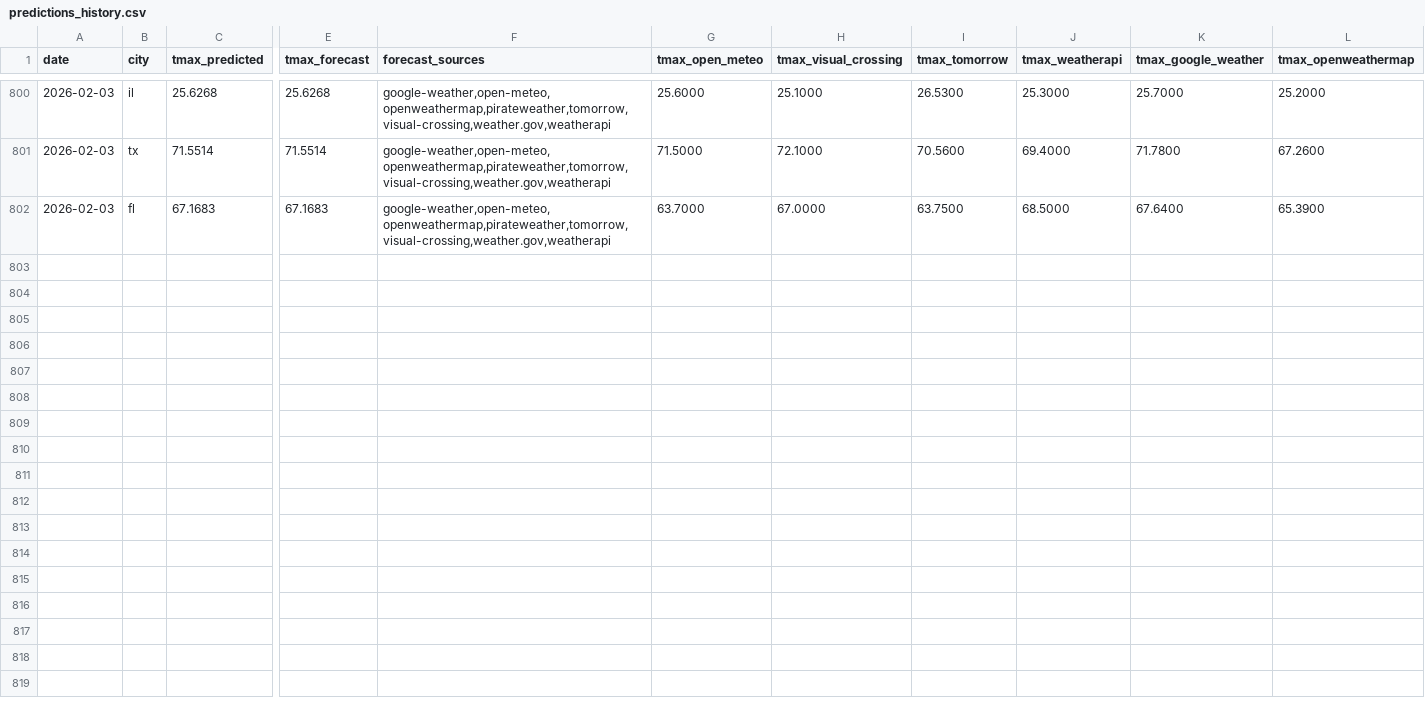
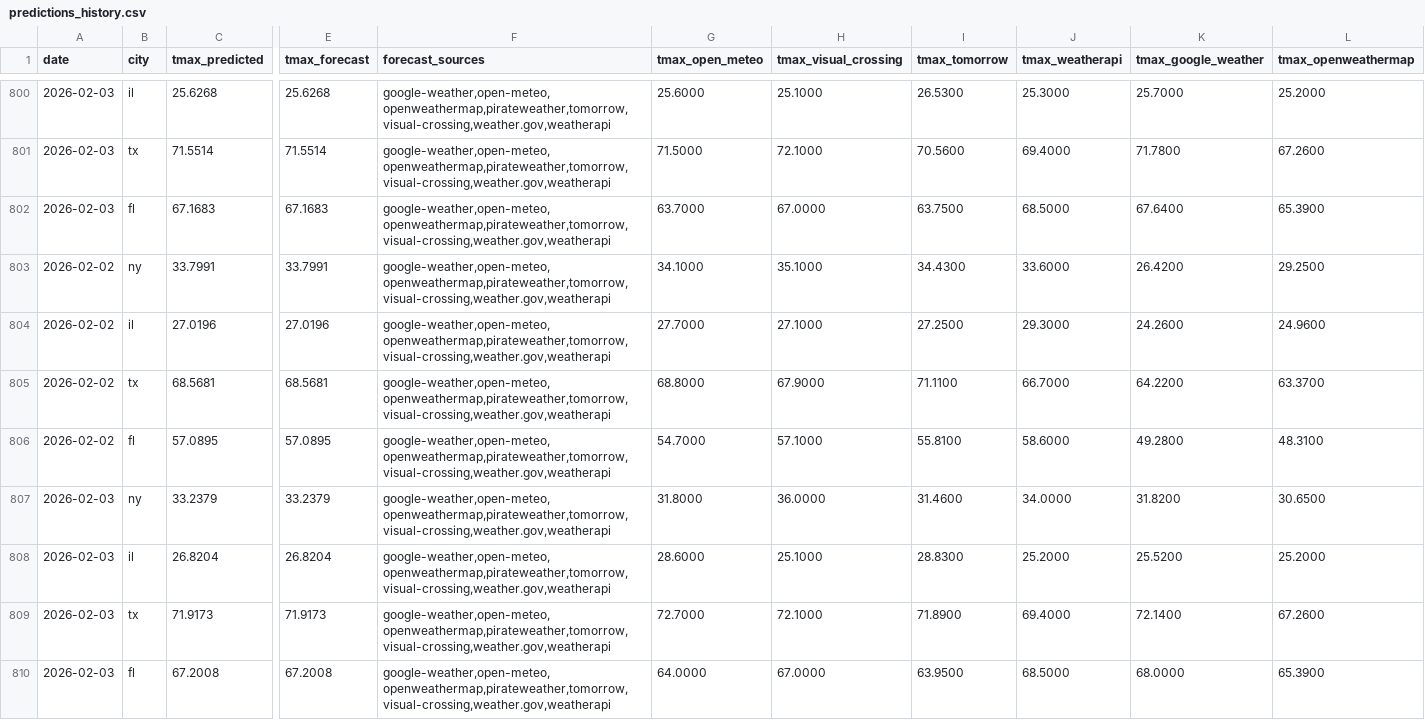
Before and after one commit to JHenzi/weatherbots, a CSV file: Data/predictions_history.csv, drawn as a sheet; only a part is shown, gaps mark what is left out; rows hold the shown columns only; the diff names each change by its address in the sheet, - before the commit and + after, or states it on an @@ line.

```diff
--- a/Data/predictions_history.csv
+++ b/Data/predictions_history.csv
+row 803: 2026-02-02 | ny | 33.7991 | 33.7991 | google-weather,open-meteo,openweathermap,pirateweather,tomorrow,visual-crossing,weather.gov,weatherapi | 34.1000 | 35.1000 | 34.4300 | 33.6000 | 26.4200 | 29.2500
+row 804: 2026-02-02 | il | 27.0196 | 27.0196 | google-weather,open-meteo,openweathermap,pirateweather,tomorrow,visual-crossing,weather.gov,weatherapi | 27.7000 | 27.1000 | 27.2500 | 29.3000 | 24.2600 | 24.9600
+row 805: 2026-02-02 | tx | 68.5681 | 68.5681 | google-weather,open-meteo,openweathermap,pirateweather,tomorrow,visual-crossing,weather.gov,weatherapi | 68.8000 | 67.9000 | 71.1100 | 66.7000 | 64.2200 | 63.3700
+row 806: 2026-02-02 | fl | 57.0895 | 57.0895 | google-weather,open-meteo,openweathermap,pirateweather,tomorrow,visual-crossing,weather.gov,weatherapi | 54.7000 | 57.1000 | 55.8100 | 58.6000 | 49.2800 | 48.3100
+row 807: 2026-02-03 | ny | 33.2379 | 33.2379 | google-weather,open-meteo,openweathermap,pirateweather,tomorrow,visual-crossing,weather.gov,weatherapi | 31.8000 | 36.0000 | 31.4600 | 34.0000 | 31.8200 | 30.6500
+row 808: 2026-02-03 | il | 26.8204 | 26.8204 | google-weather,open-meteo,openweathermap,pirateweather,tomorrow,visual-crossing,weather.gov,weatherapi | 28.6000 | 25.1000 | 28.8300 | 25.2000 | 25.5200 | 25.2000
+row 809: 2026-02-03 | tx | 71.9173 | 71.9173 | google-weather,open-meteo,openweathermap,pirateweather,tomorrow,visual-crossing,weather.gov,weatherapi | 72.7000 | 72.1000 | 71.8900 | 69.4000 | 72.1400 | 67.2600
+row 810: 2026-02-03 | fl | 67.2008 | 67.2008 | google-weather,open-meteo,openweathermap,pirateweather,tomorrow,visual-crossing,weather.gov,weatherapi | 64.0000 | 67.0000 | 63.9500 | 68.5000 | 68.0000 | 65.3900
```
Also changed, not shown: Data/intraday_forecasts.csv, Data/observations_history.csv, 7 other files.
